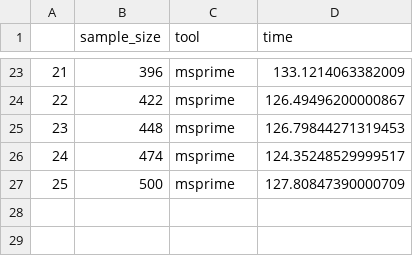
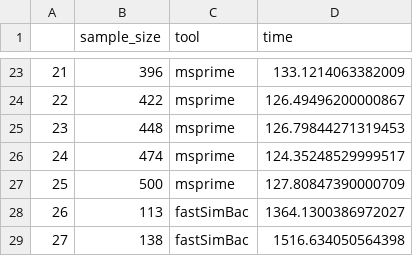
Before and after one commit to tskit-dev/msprime-1.0-paper, a CSV file: data/gc-perf.csv, drawn as a sheet; only a part is shown, gaps mark what is left out; the diff names each change by its address in the sheet, - before the commit and + after, or states it on an @@ line.

Commit message:
More fastsimbac data.

```diff
--- a/data/gc-perf.csv
+++ b/data/gc-perf.csv
+row 28: 26 | 113 | fastSimBac | 1364.1300386972027
+row 29: 27 | 138 | fastSimBac | 1516.634050564398
```
